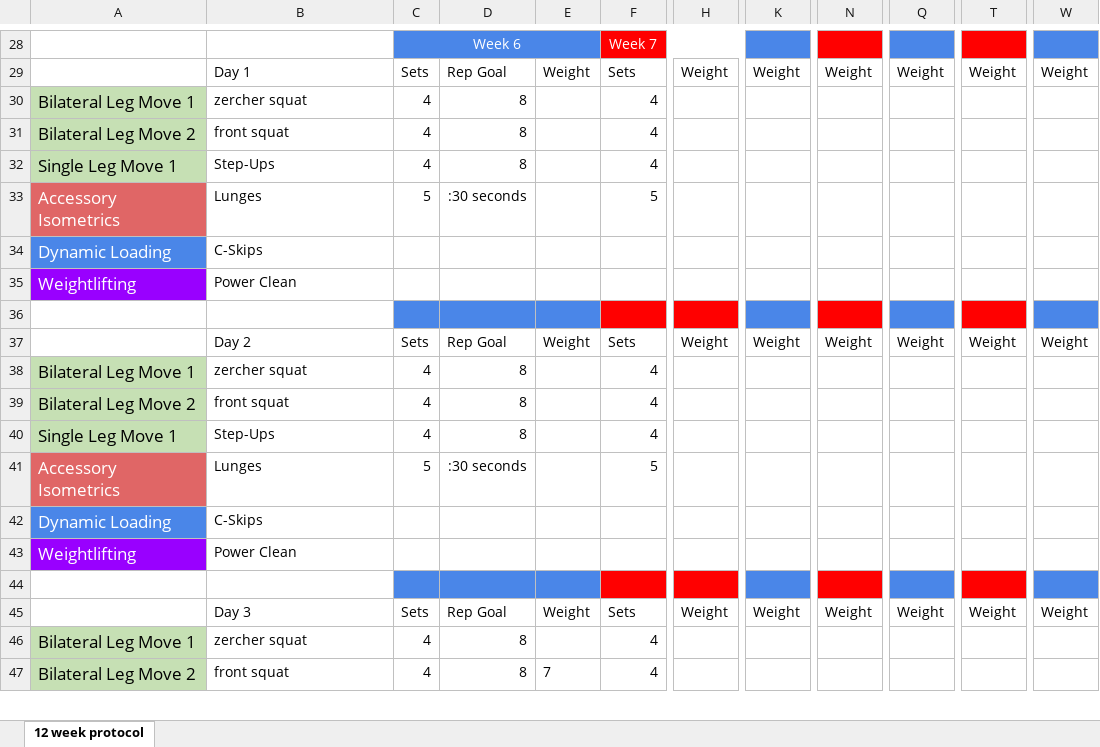
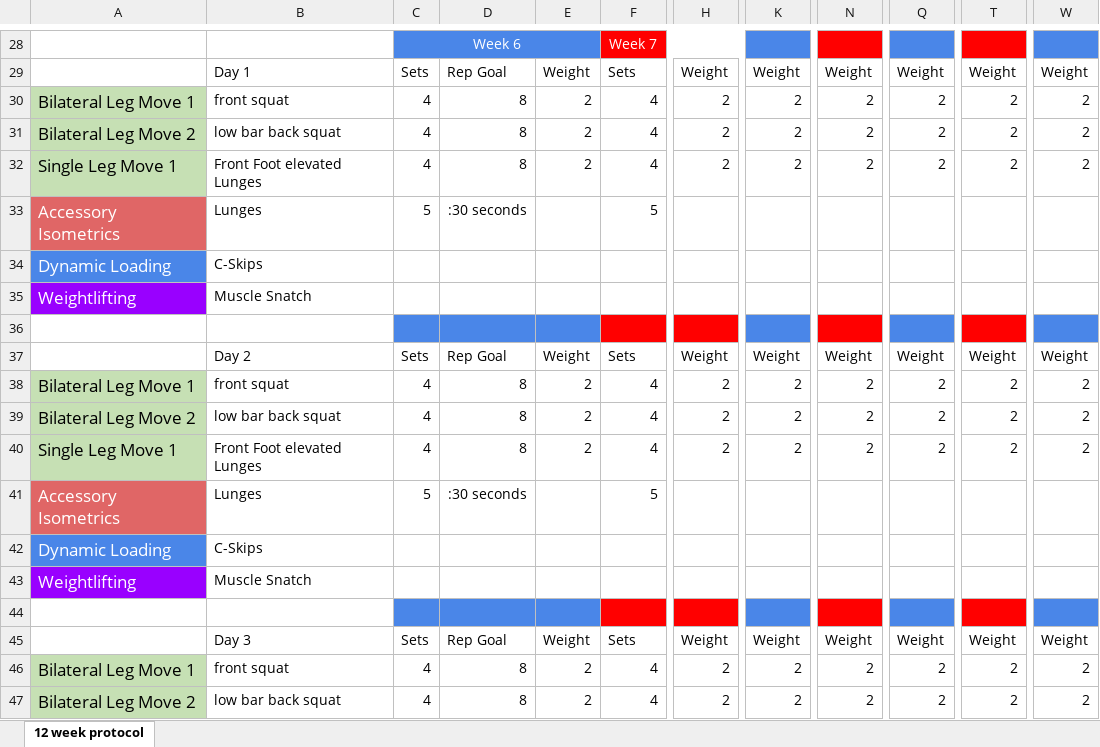
Before and after one commit to raviroyind/ClinicalAthletes, an Excel workbook: ClinicalAthletes/UserExcels/raviaazad@hotmail.com.xlsx, sheet 12 week protocol, drawn as a sheet; only a part is shown, gaps mark what is left out; values as stored, in another font and other column widths than the file's, no borders; the diff covers the shown part only; the diff names each change by its address in the sheet, - before the commit and + after, or states it on an @@ line.

```diff
--- a/ClinicalAthletes/UserExcels/raviaazad@hotmail.com.xlsx (sheet 12 week protocol)
+++ b/ClinicalAthletes/UserExcels/raviaazad@hotmail.com.xlsx (sheet 12 week protocol)
-B30: zercher squat
+B30: front squat
-E30:E32: (empty)
+E30:E32: 2
-H30:H32: (empty)
+H30:H32: 2
-K30:K32: (empty)
+K30:K32: 2
-N30:N32: (empty)
+N30:N32: 2
-Q30:Q32: (empty)
+Q30:Q32: 2
-T30:T32: (empty)
+T30:T32: 2
-W30:W32: (empty)
+W30:W32: 2
-B31: front squat
+B31: low bar back squat
-B32: Step-Ups
+B32: Front Foot elevated Lunges
-B35: Power Clean
+B35: Muscle Snatch
-B38: zercher squat
+B38: front squat
-E38:E40: (empty)
+E38:E40: 2
-H38:H40: (empty)
+H38:H40: 2
-K38:K40: (empty)
+K38:K40: 2
-N38:N40: (empty)
+N38:N40: 2
-Q38:Q40: (empty)
+Q38:Q40: 2
-T38:T40: (empty)
+T38:T40: 2
-W38:W40: (empty)
+W38:W40: 2
-B39: front squat
+B39: low bar back squat
-B40: Step-Ups
+B40: Front Foot elevated Lunges
-B43: Power Clean
+B43: Muscle Snatch
-B46: zercher squat
+B46: front squat
-E46: (empty)
+E46: 2
-H46:H47: (empty)
+H46:H47: 2
-K46:K47: (empty)
+K46:K47: 2
-N46:N47: (empty)
+N46:N47: 2
-Q46:Q47: (empty)
+Q46:Q47: 2
-T46:T47: (empty)
+T46:T47: 2
-W46:W47: (empty)
+W46:W47: 2
-B47: front squat
+B47: low bar back squat
-E47: 7
+E47: 2
```
Also changed, not shown: 3 removed rows and 69 edited cells elsewhere in this sheet, ClinicalAthletes/ExcelFiles/ImportTemplate.xlsx, ClinicalAthletes/OutputTemplate/ClinicalAthlete Template.xlsx, 52 other files.
